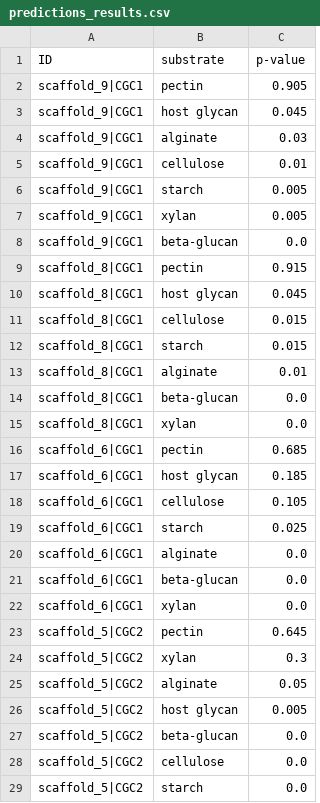
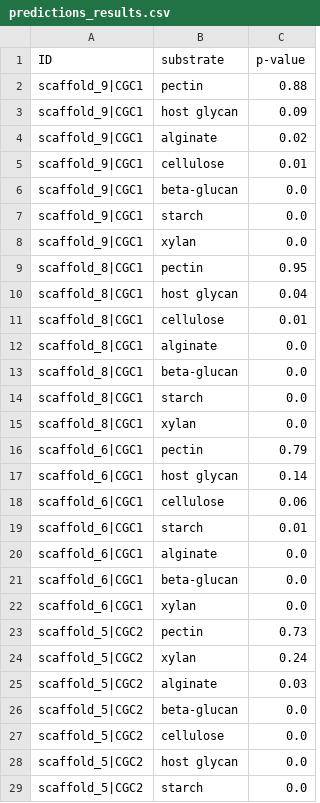
Before and after one commit to ywu39393/subfinder_yifan, a CSV file: predictions_results.csv, drawn as a sheet; only a part is shown; the diff covers the shown part only.

```diff
--- a/predictions_results.csv
+++ b/predictions_results.csv
@@ -1,20 +1,20 @@
 ID,substrate,p-value
-scaffold_9|CGC1,pectin,0.905
-scaffold_9|CGC1,host glycan,0.045
-scaffold_9|CGC1,alginate,0.03
+scaffold_9|CGC1,pectin,0.88
+scaffold_9|CGC1,host glycan,0.09
+scaffold_9|CGC1,alginate,0.02
 scaffold_9|CGC1,cellulose,0.01
-scaffold_9|CGC1,starch,0.005
-scaffold_9|CGC1,xylan,0.005
 scaffold_9|CGC1,beta-glucan,0.0
-scaffold_8|CGC1,pectin,0.915
-scaffold_8|CGC1,host glycan,0.045
-scaffold_8|CGC1,cellulose,0.015
-scaffold_8|CGC1,starch,0.015
-scaffold_8|CGC1,alginate,0.01
+scaffold_9|CGC1,starch,0.0
+scaffold_9|CGC1,xylan,0.0
+scaffold_8|CGC1,pectin,0.95
+scaffold_8|CGC1,host glycan,0.04
+scaffold_8|CGC1,cellulose,0.01
+scaffold_8|CGC1,alginate,0.0
 scaffold_8|CGC1,beta-glucan,0.0
+scaffold_8|CGC1,starch,0.0
 scaffold_8|CGC1,xylan,0.0
-scaffold_6|CGC1,pectin,0.685
-scaffold_6|CGC1,host glycan,0.185
-scaffold_6|CGC1,cellulose,0.105
-scaffold_6|CGC1,starch,0.025
+scaffold_6|CGC1,pectin,0.79
+scaffold_6|CGC1,host glycan,0.14
+scaffold_6|CGC1,cellulose,0.06
+scaffold_6|CGC1,starch,0.01
 scaffold_6|CGC1,alginate,0.0
@@ -22,8 +22,8 @@ scaffold_6|CGC1,beta-glucan,0.0
 scaffold_6|CGC1,xylan,0.0
-scaffold_5|CGC2,pectin,0.645
-scaffold_5|CGC2,xylan,0.3
-scaffold_5|CGC2,alginate,0.05
-scaffold_5|CGC2,host glycan,0.005
+scaffold_5|CGC2,pectin,0.73
+scaffold_5|CGC2,xylan,0.24
+scaffold_5|CGC2,alginate,0.03
 scaffold_5|CGC2,beta-glucan,0.0
 scaffold_5|CGC2,cellulose,0.0
+scaffold_5|CGC2,host glycan,0.0
 scaffold_5|CGC2,starch,0.0
```
Also changed, not shown: 13 added rows, 13 removed rows and 71 edited cells elsewhere in this file, 2 other files.
